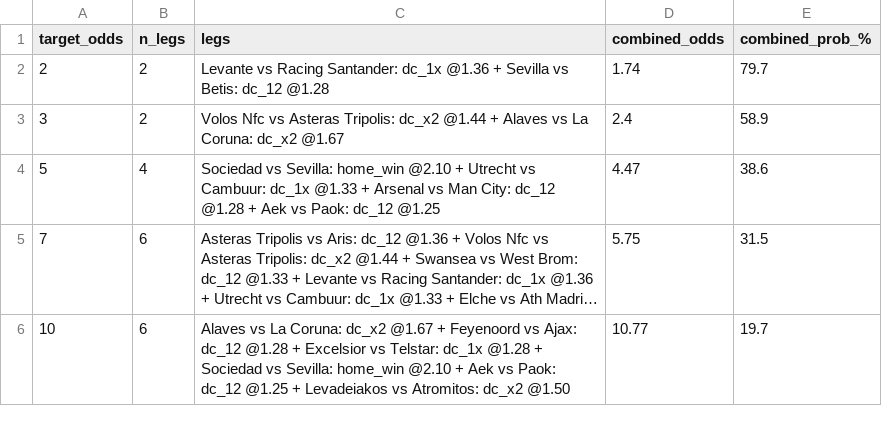
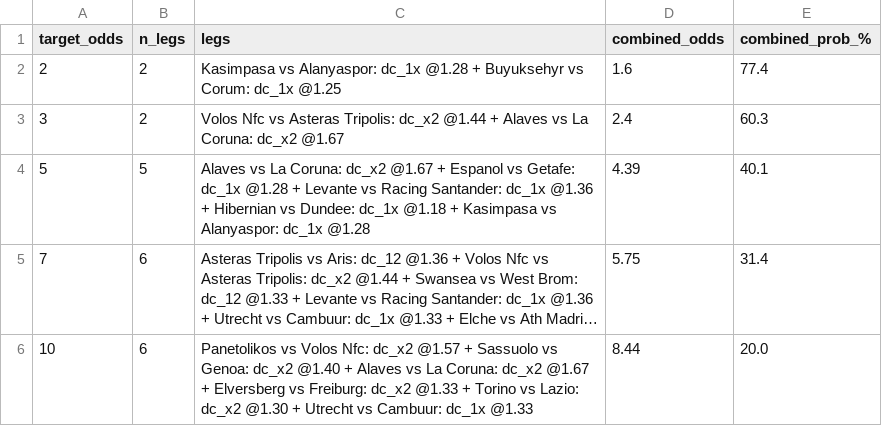
Before and after one commit to tonticha9/Prediction-picks, a CSV file: data/combos.csv, drawn as a sheet; long unchanged cells end in …; the diff names each change by its address in the sheet, - before the commit and + after, or states it on an @@ line.

```diff
--- a/data/combos.csv
+++ b/data/combos.csv
-C2 (legs): Levante vs Racing Santander: dc_1x @1.36 + Sevilla vs Betis: dc_12 @1.28
+C2 (legs): Kasimpasa vs Alanyaspor: dc_1x @1.28 + Buyuksehyr vs Corum: dc_1x @1.25
-D2 (combined_odds): 1.74
+D2 (combined_odds): 1.6
-E2 (combined_prob_%): 79.7
+E2 (combined_prob_%): 77.4
-E3 (combined_prob_%): 58.9
+E3 (combined_prob_%): 60.3
-B4 (n_legs): 4
+B4 (n_legs): 5
-C4 (legs): Sociedad vs Sevilla: home_win @2.10 + Utrecht vs Cambuur: dc_1x @1.33 + Arsenal vs Man City: dc_12 @1.28 + Aek vs Paok: dc_12 @1.25
+C4 (legs): Alaves vs La Coruna: dc_x2 @1.67 + Espanol vs Getafe: dc_1x @1.28 + Levante vs Racing Santander: dc_1x @1.36 + Hibernian vs Dundee: dc_1x @1.18 + Kasimpasa vs Alanyaspor: dc_1x @1.28
-D4 (combined_odds): 4.47
+D4 (combined_odds): 4.39
-E4 (combined_prob_%): 38.6
+E4 (combined_prob_%): 40.1
-E5 (combined_prob_%): 31.5
+E5 (combined_prob_%): 31.4
-C6 (legs): Alaves vs La Coruna: dc_x2 @1.67 + Feyenoord vs Ajax: dc_12 @1.28 + Excelsior vs Telstar: dc_1x @1.28 + Sociedad vs Sevilla: home_win @2.10 + Aek vs Paok: dc_12 @1.25 + Levadeiakos vs Atromitos: dc_x2 @1.50
+C6 (legs): Panetolikos vs Volos Nfc: dc_x2 @1.57 + Sassuolo vs Genoa: dc_x2 @1.40 + Alaves vs La Coruna: dc_x2 @1.67 + Elversberg vs Freiburg: dc_x2 @1.33 + Torino vs Lazio: dc_x2 @1.30 + Utrecht vs Cambuur: dc_1x @1.33
-D6 (combined_odds): 10.77
+D6 (combined_odds): 8.44
-E6 (combined_prob_%): 19.7
+E6 (combined_prob_%): 20.0
```
Also changed, not shown: data/value_bets.csv, shadow/health_log.csv, 4 other files.
